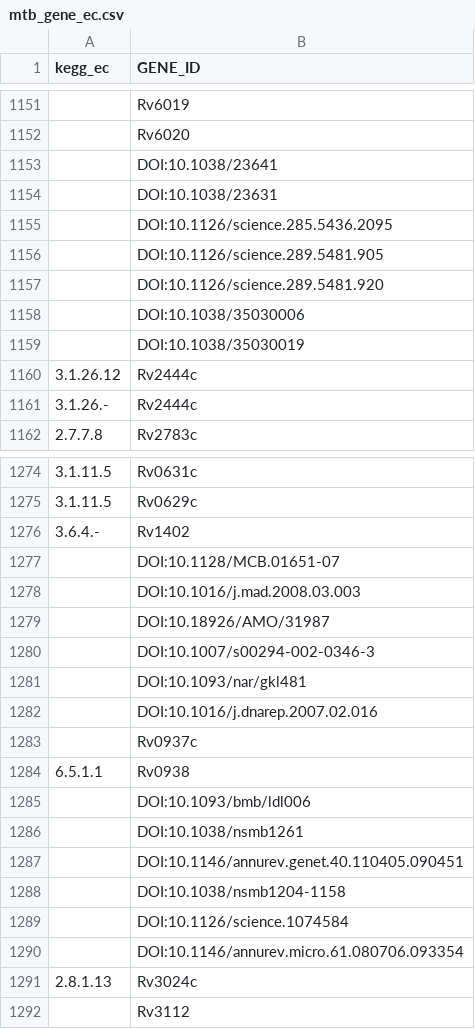
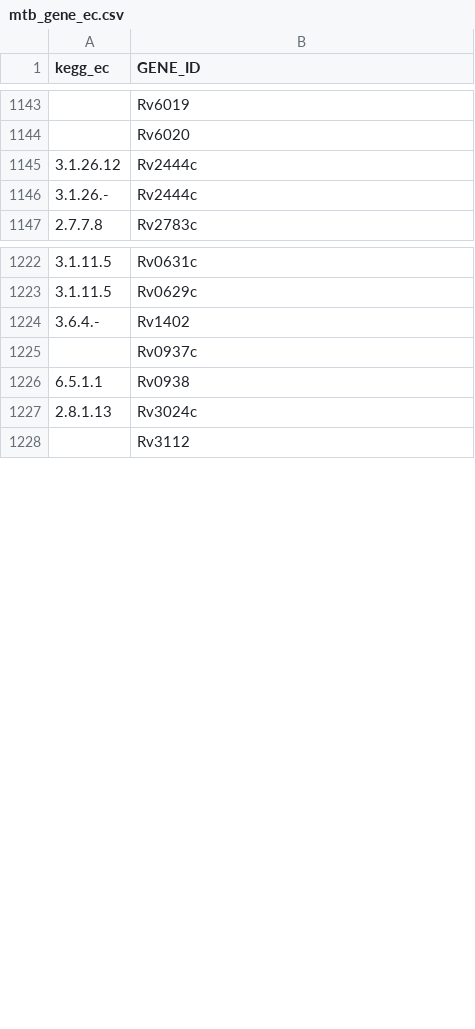
Before and after one commit to uwescience/old_xstate, a CSV file: data/mtb_gene_ec.csv, drawn as a sheet; only a part is shown, gaps mark what is left out; the diff covers the shown part only; the diff names each change by its address in the sheet, - before the commit and + after, or states it on an @@ line.

```diff
--- a/data/mtb_gene_ec.csv
+++ b/data/mtb_gene_ec.csv
-row 1153:  | DOI:10.1038/23641
-row 1154:  | DOI:10.1038/23631
-row 1155:  | DOI:10.1126/science.285.5436.2095
-row 1156:  | DOI:10.1126/science.289.5481.905
-row 1157:  | DOI:10.1126/science.289.5481.920
-row 1158:  | DOI:10.1038/35030006
-row 1159:  | DOI:10.1038/35030019
-row 1277:  | DOI:10.1128/MCB.01651-07
-row 1278:  | DOI:10.1016/j.mad.2008.03.003
-row 1279:  | DOI:10.18926/AMO/31987
-row 1280:  | DOI:10.1007/s00294-002-0346-3
-row 1281:  | DOI:10.1093/nar/gkl481
-row 1282:  | DOI:10.1016/j.dnarep.2007.02.016
-row 1285:  | DOI:10.1093/bmb/ldl006
-row 1286:  | DOI:10.1038/nsmb1261
-row 1287:  | DOI:10.1146/annurev.genet.40.110405.090451
-row 1288:  | DOI:10.1038/nsmb1204-1158
-row 1289:  | DOI:10.1126/science.1074584
-row 1290:  | DOI:10.1146/annurev.micro.61.080706.093354
```
Also changed, not shown: 45 removed rows elsewhere in this file, data/mtb_gene_ko.csv, data/mtb_kegg_gene_pathway.csv, 3 other files.
